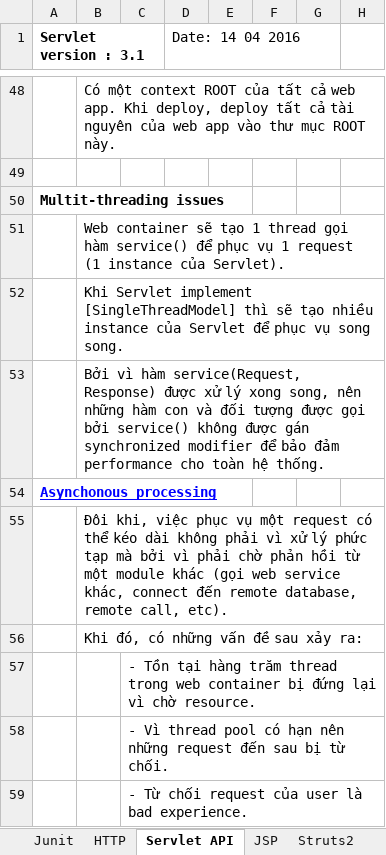
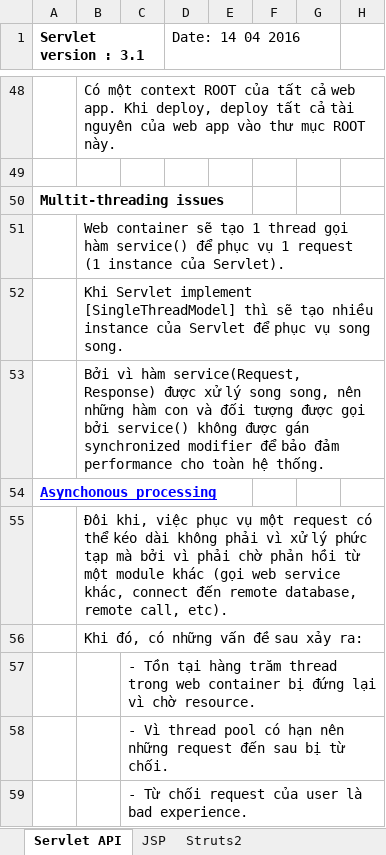
Before and after one commit to phanduytunglinh/PersonalKnowledge, an Excel workbook: Personal knowledge and experiences.xlsx, sheet Servlet API, drawn as a sheet; only a part is shown, gaps mark what is left out; values as stored, in another font and other column widths than the file's, no borders; charts and pictures not drawn; the diff names each change by its address in the sheet, - before the commit and + after, or states it on an @@ line.

```diff
--- a/Personal knowledge and experiences.xlsx (sheet Servlet API)
+++ b/Personal knowledge and experiences.xlsx (sheet Servlet API)
-sheet tab: Junit
-sheet tab: HTTP
-B53: …xử lý xong song, nên…
+B53: …xử lý song song, nên…
```
Also changed, not shown: sheet Struts2, other sheet tabs, charts or pictures, 1 other file.
